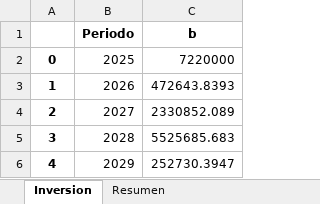
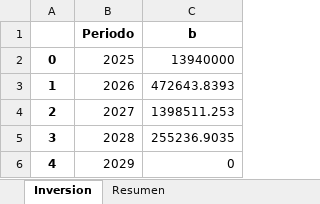
Before and after one commit to EstefanoViteri/tesis_master_opti, an Excel workbook: Res_Trans_Flota_Esc_0.xlsx, sheet Inversion, drawn as a sheet; values as stored, in another font and other column widths than the file's, no borders; the diff names each change by its address in the sheet, - before the commit and + after, or states it on an @@ line.

```diff
--- a/Res_Trans_Flota_Esc_0.xlsx (sheet Inversion)
+++ b/Res_Trans_Flota_Esc_0.xlsx (sheet Inversion)
-C2 (b): 7220000
+C2 (b): 13940000
-C4 (b): 2330852.089
+C4 (b): 1398511.253
-C5 (b): 5525685.683
+C5 (b): 255236.9035
-C6 (b): 252730.3947
+C6 (b): 0
```
Also changed, not shown: sheet Autobuses Asignados, sheet Autobuses Disponibles, sheet Autobuses electricos por ruta, sheet Autobuses Retirados, sheet Autobuses disponibles por per, sheet Emisiones, 8 more sheets, Res_Trans_Flota_Esc_11.xlsx, Res_Trans_Flota_Esc_3.xlsx, 26 other files.
